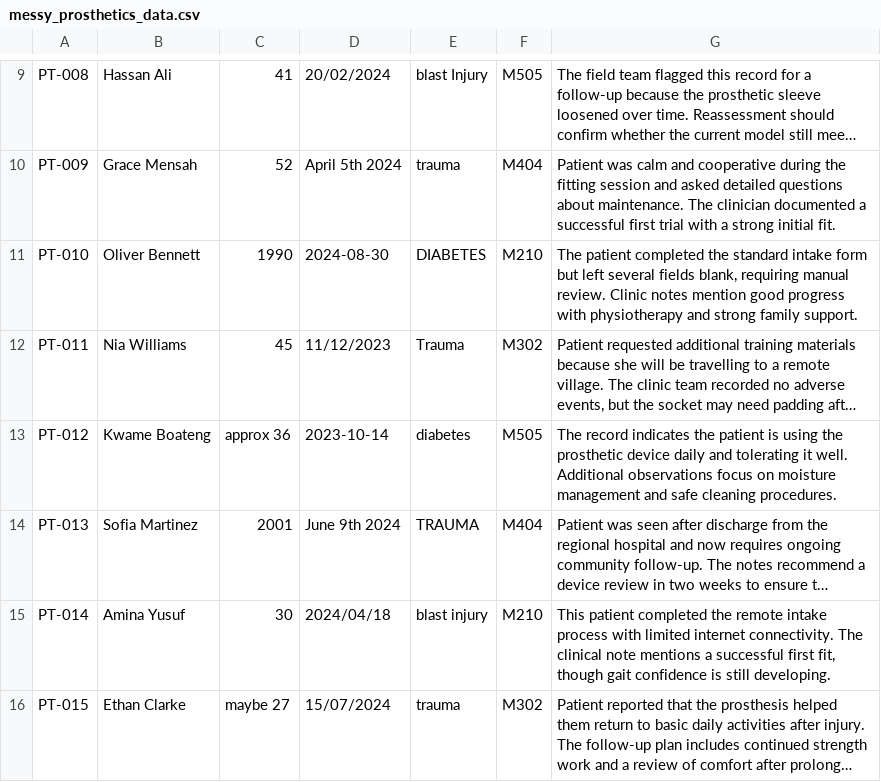
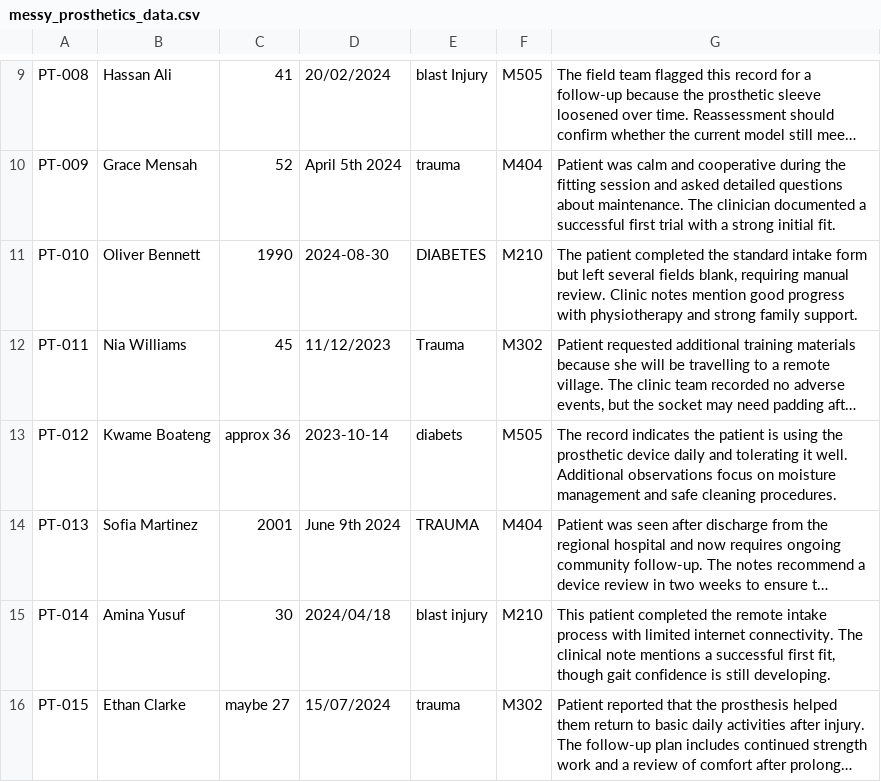
Before and after one commit to JFrusher/DCE-Workshops, a CSV file: prosthetics_workshop/messy_prosthetics_data.csv, drawn as a sheet; only a part is shown, gaps mark what is left out; long unchanged cells end in …; the diff names each change by its address in the sheet, - before the commit and + after, or states it on an @@ line.

Commit message:
Refactor messy_prosthetics_data.csv for improved readability and consistency; add .gitignore and requirements.txt
- Cleaned up the formatting of the messy_prosthetics_data.csv file for better alignment and readability.
- Added a .gitignore file to exclude virtual environment and IDE configuration files.
- Created a requirements.txt file listing necessary Python packages for the project.

```diff
--- a/prosthetics_workshop/messy_prosthetics_data.csv
+++ b/prosthetics_workshop/messy_prosthetics_data.csv
-E13: diabetes
+E13: diabets
```
Also changed, not shown: 5 other files.
